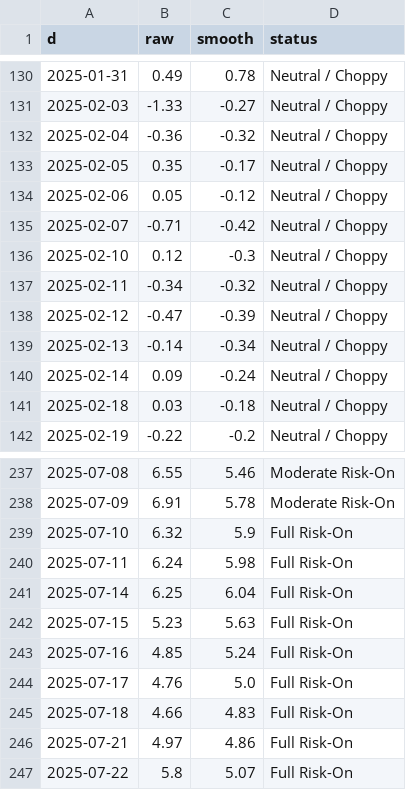
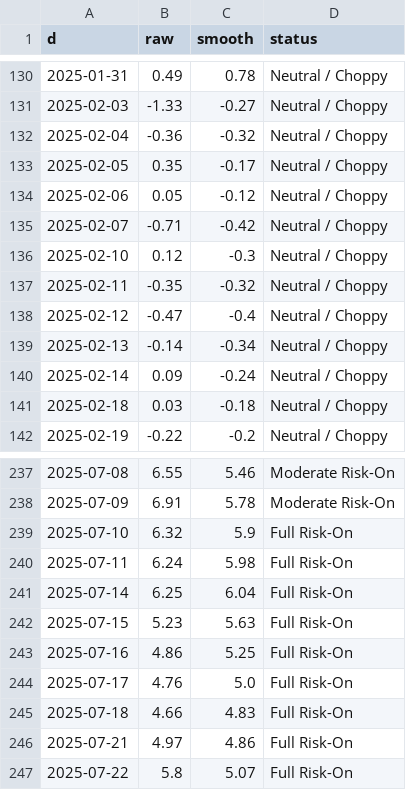
Before and after one commit to ds919/market-board, a CSV file: macro_history.csv, drawn as a sheet; only a part is shown, gaps mark what is left out.

Commit message:
7y history, excel export, chart ranges

```diff
--- a/macro_history.csv
+++ b/macro_history.csv
@@ -136,4 +136,4 @@ d,raw,smooth,status
 2025-02-10,0.12,-0.3,Neutral / Choppy
-2025-02-11,-0.34,-0.32,Neutral / Choppy
-2025-02-12,-0.47,-0.39,Neutral / Choppy
+2025-02-11,-0.35,-0.32,Neutral / Choppy
+2025-02-12,-0.47,-0.4,Neutral / Choppy
 2025-02-13,-0.14,-0.34,Neutral / Choppy
@@ -242,3 +242,3 @@ d,raw,smooth,status
 2025-07-15,5.23,5.63,Full Risk-On
-2025-07-16,4.85,5.24,Full Risk-On
+2025-07-16,4.86,5.25,Full Risk-On
 2025-07-17,4.76,5.0,Full Risk-On
```
Also changed, not shown: 1 other file.
